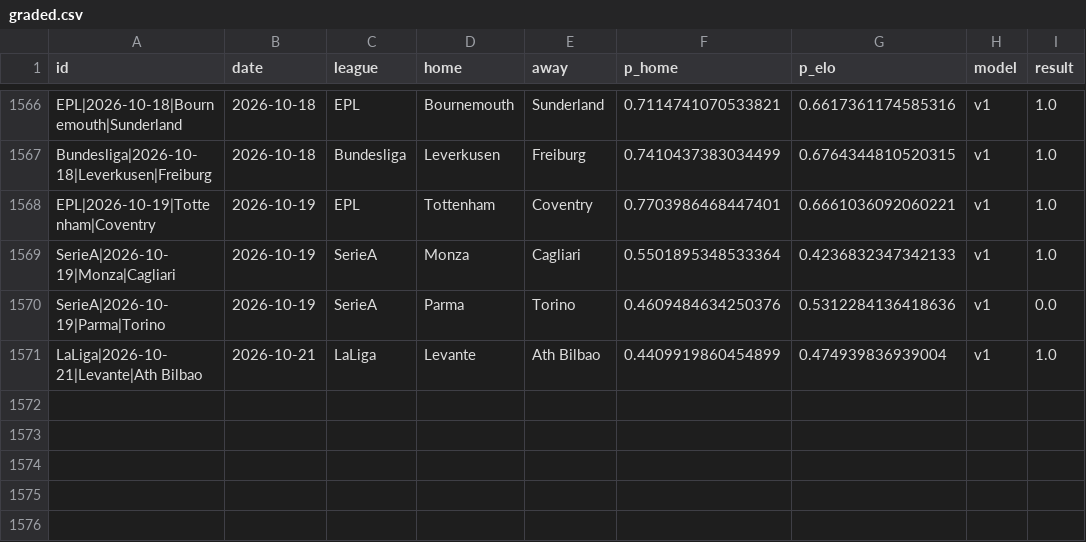
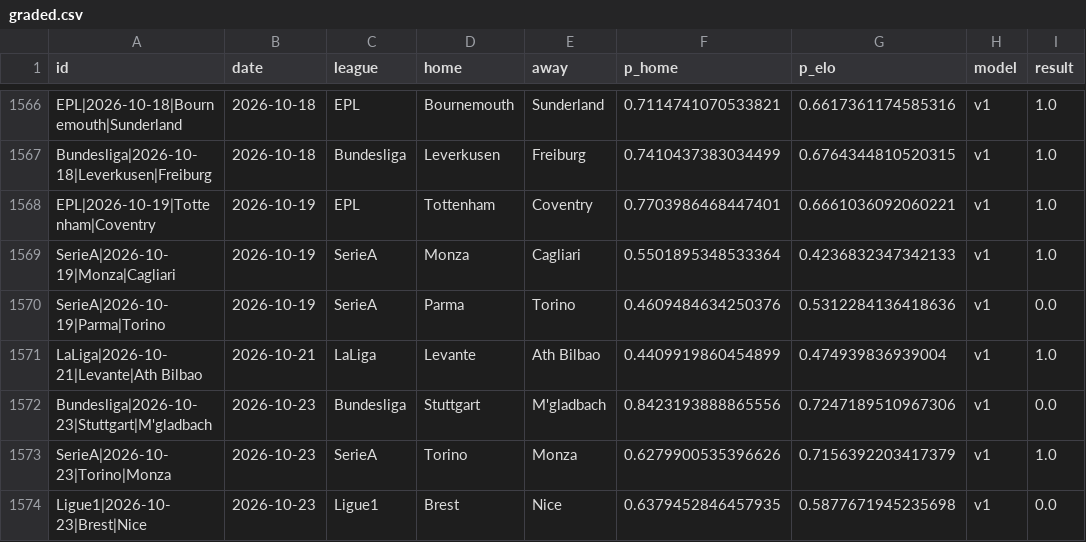
Before and after one commit to azcal/mbm-soccer, a CSV file: logs/graded.csv, drawn as a sheet; only a part is shown, gaps mark what is left out.

```diff
--- a/logs/graded.csv
+++ b/logs/graded.csv
@@ -1571 +1571,4 @@ SerieA|2026-10-19|Parma|Torino,2026-10-19,SerieA,Parma,Torino,0.4609484634250376
 LaLiga|2026-10-21|Levante|Ath Bilbao,2026-10-21,LaLiga,Levante,Ath Bilbao,0.4409919860454899,0.474939836939004,v1,1.0
+Bundesliga|2026-10-23|Stuttgart|M'gladbach,2026-10-23,Bundesliga,Stuttgart,M'gladbach,0.8423193888865556,0.7247189510967306,v1,0.0
+SerieA|2026-10-23|Torino|Monza,2026-10-23,SerieA,Torino,Monza,0.6279900535396626,0.7156392203417379,v1,1.0
+Ligue1|2026-10-23|Brest|Nice,2026-10-23,Ligue1,Brest,Nice,0.6379452846457935,0.5877671945235698,v1,0.0
```
Also changed, not shown: logs/predictions.csv, 3 other files.
